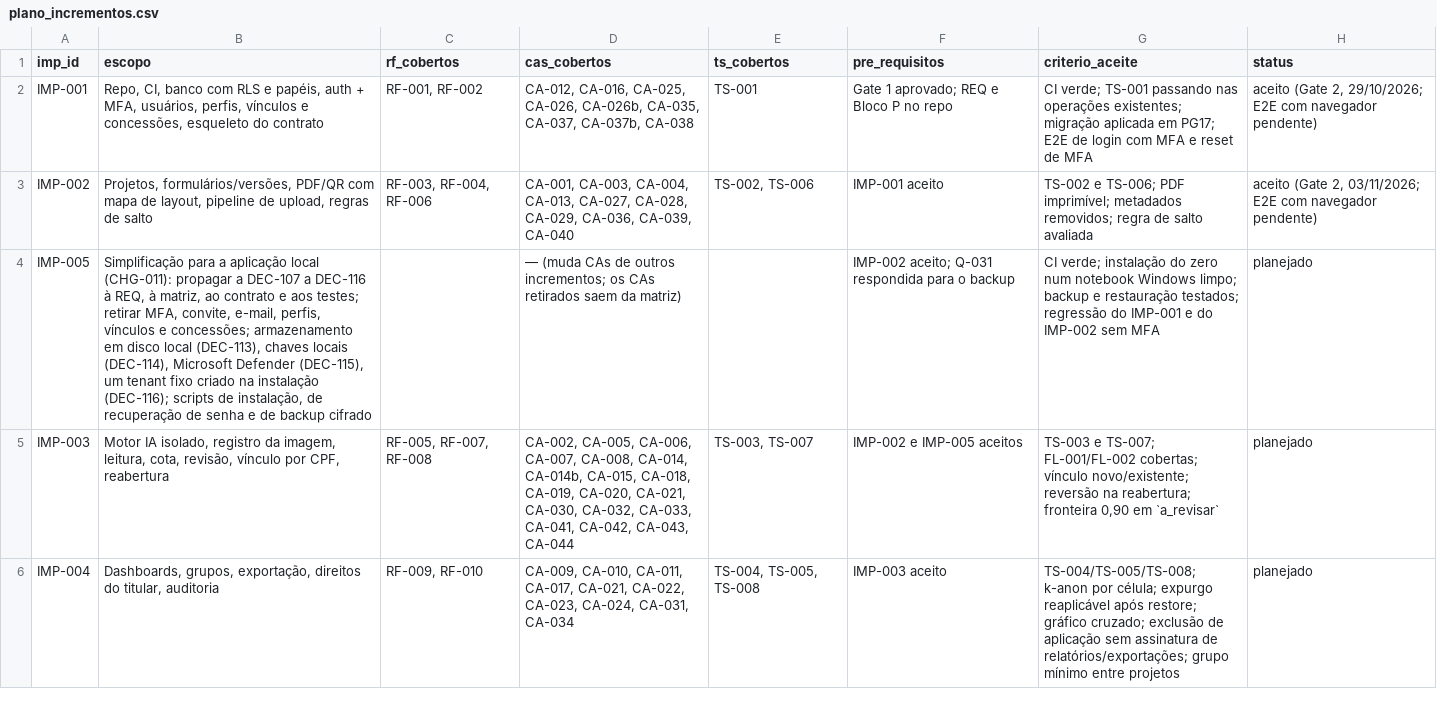
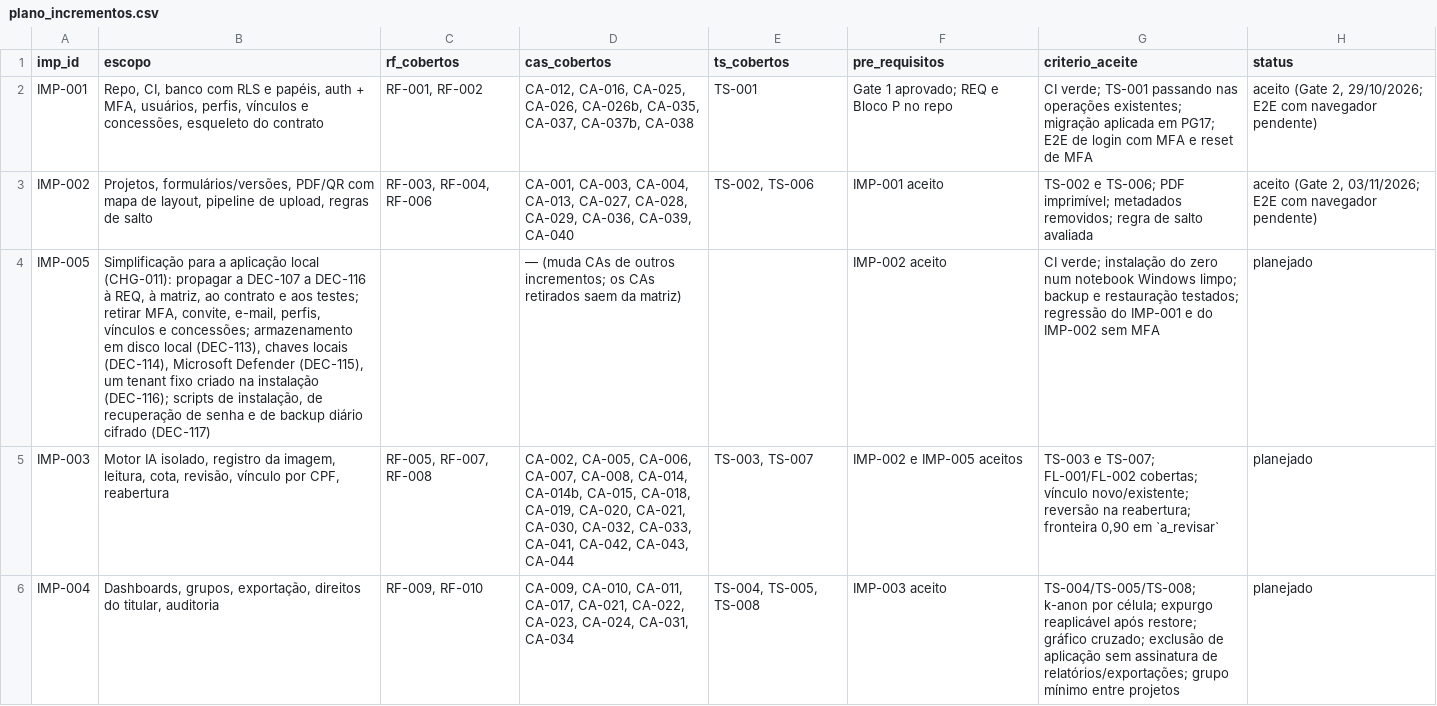
Before and after one commit to carlosyano/MinhaPesquisa, a CSV file: registros/plano_incrementos.csv, drawn as a sheet; the diff names each change by its address in the sheet, - before the commit and + after, or states it on an @@ line.

```diff
--- a/registros/plano_incrementos.csv
+++ b/registros/plano_incrementos.csv
-B4 (escopo): …de backup cifrado
+B4 (escopo): …de backup diário cifrado (DEC-117)
-F4 (pre_requisitos): IMP-002 aceito; Q-031 respondida para o backup
+F4 (pre_requisitos): IMP-002 aceito
```
Also changed, not shown: registros/controle_mudancas.csv, registros/questoes.csv, 3 other files.
